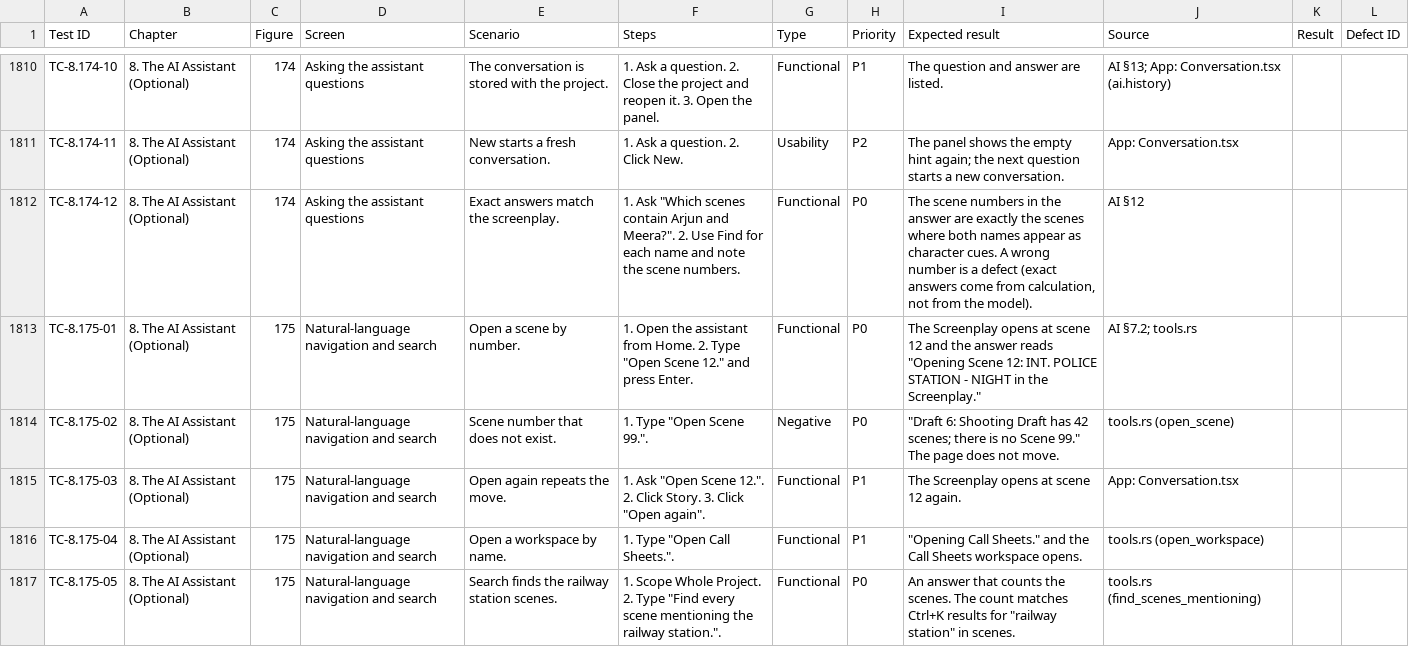
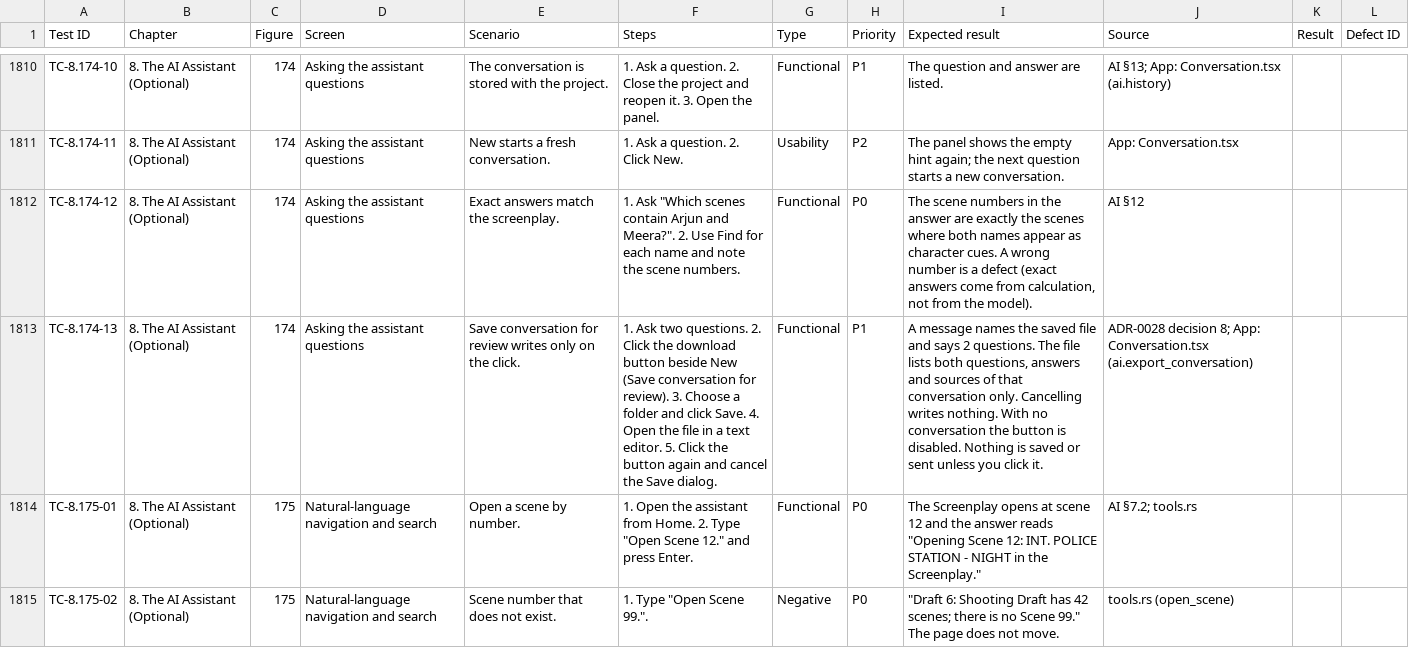
Before and after one commit to Saravankumar25/OpenFrame, a CSV file: docs/manual/OpenFrame_Studio_Manual_Testing_Guide_TestCases.csv, drawn as a sheet; only a part is shown, gaps mark what is left out; the shorter side is filled out with more unchanged rows; the diff names each change by its address in the sheet, - before the commit and + after, or states it on an @@ line.

```diff
--- a/docs/manual/OpenFrame_Studio_Manual_Testing_Guide_TestCases.csv
+++ b/docs/manual/OpenFrame_Studio_Manual_Testing_Guide_TestCases.csv
+row 1813: TC-8.174-13 | 8. The AI Assistant (Optional) | 174 | Asking the assistant questions | Save conversation for review writes only on the click. | 1. Ask two questions. 2. Click the download button beside New (Save conversation for review). 3. Choose a folder and click Save. 4. Open the file in a text editor. 5. Click the button again and cancel the Save dialog. | Functional | P1 | A message names the saved file and says 2 questions. The file lists both questions, answers and sources of that conversation only. Cancelling writes nothing. With no conversation the button is disabled. Nothing is saved or sent unless you click it. | ADR-0028 decision 8; App: Conversation.tsx (ai.export_conversation)
```
Also changed, not shown: 19 other files.
